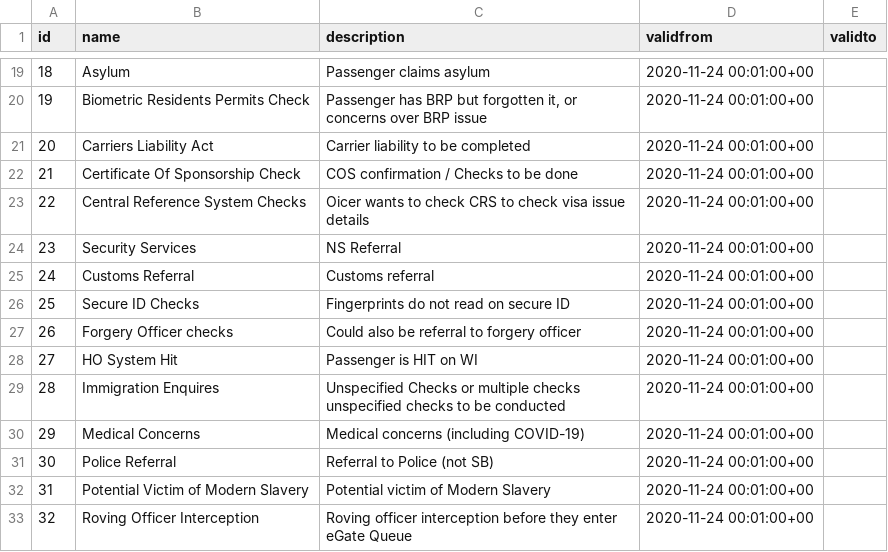
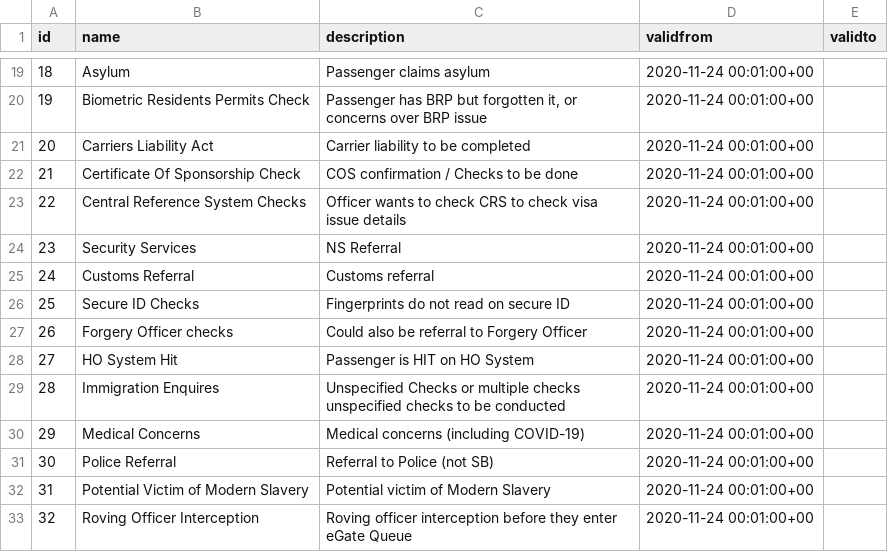
Before and after one commit to UKHomeOffice/RefData, a CSV file: schemas/reference/bulkload/typesofillegals.csv, drawn as a sheet; only a part is shown, gaps mark what is left out; the diff names each change by its address in the sheet, - before the commit and + after, or states it on an @@ line.

Commit message:
corrected typos

```diff
--- a/schemas/reference/bulkload/typesofillegals.csv
+++ b/schemas/reference/bulkload/typesofillegals.csv
-C23 (description): Oicer wants to…
+C23 (description): Officer wants to…
-C27 (description): Could also be referral to forgery officer
+C27 (description): Could also be referral to Forgery Officer
-C28 (description): Passenger is HIT on WI
+C28 (description): Passenger is HIT on HO System
```
